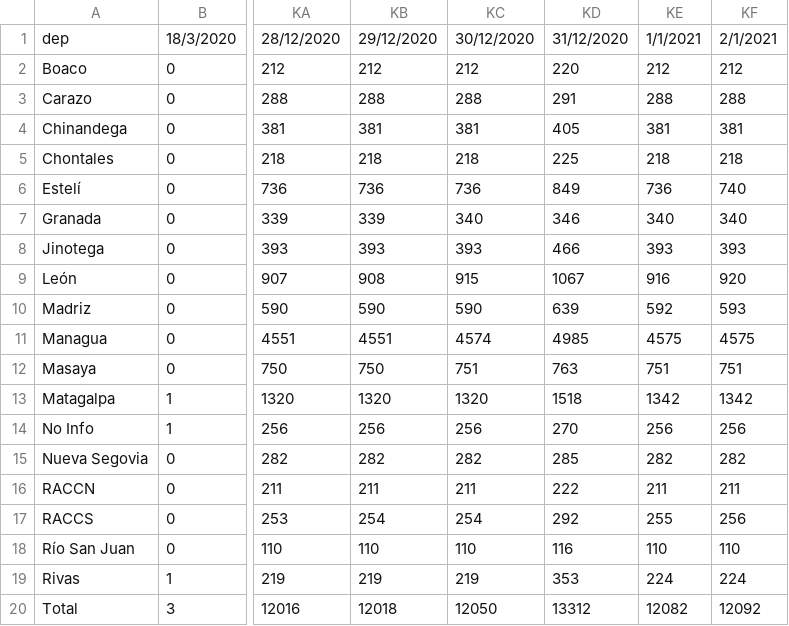
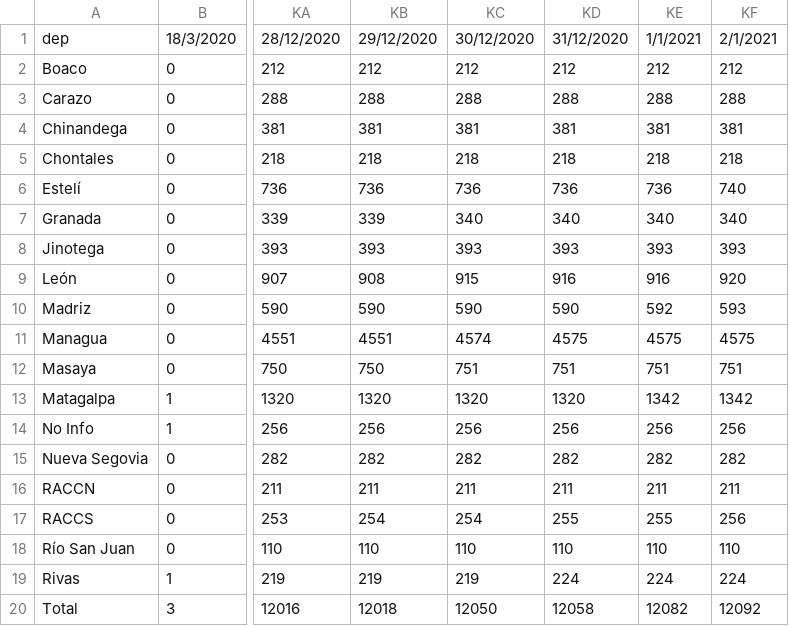
Before and after one commit to funides/covid-19, a CSV file: observatorio_ciudadano_covid19/observatorio_casos.csv, drawn as a sheet; only a part is shown, gaps mark what is left out; the diff names each change by its address in the sheet, - before the commit and + after, or states it on an @@ line.

Commit message:
diario, act: 20210324 | daily, upd: 20210324

```diff
--- a/observatorio_ciudadano_covid19/observatorio_casos.csv
+++ b/observatorio_ciudadano_covid19/observatorio_casos.csv
-KD2: 220
+KD2: 212
-KD3: 291
+KD3: 288
-KD4: 405
+KD4: 381
-KD5: 225
+KD5: 218
-KD6: 849
+KD6: 736
-KD7: 346
+KD7: 340
-KD8: 466
+KD8: 393
-KD9: 1067
+KD9: 916
-KD10: 639
+KD10: 590
-KD11: 4985
+KD11: 4575
-KD12: 763
+KD12: 751
-KD13: 1518
+KD13: 1320
-KD14: 270
+KD14: 256
-KD15: 285
+KD15: 282
-KD16: 222
+KD16: 211
-KD17: 292
+KD17: 255
-KD18: 116
+KD18: 110
-KD19: 353
+KD19: 224
-KD20: 13312
+KD20: 12058
```
